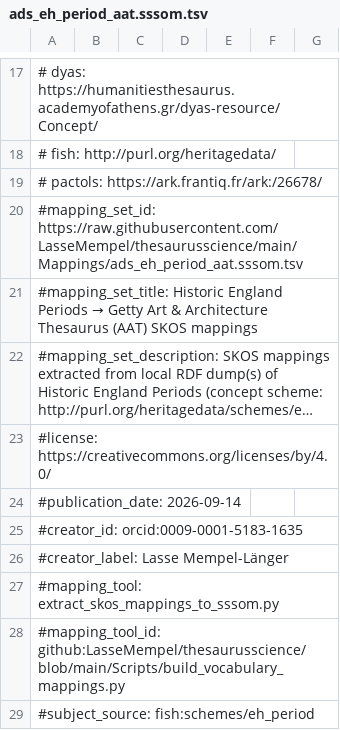
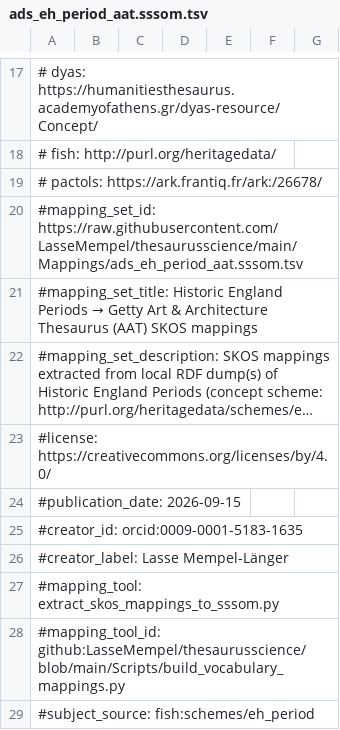
Before and after one commit to LasseMempel/thesaurusscience, a TSV file: Mappings/ads_eh_period_aat.sssom.tsv, drawn as a sheet; only a part is shown, gaps mark what is left out; long unchanged cells end in ….

```diff
--- a/Mappings/ads_eh_period_aat.sssom.tsv
+++ b/Mappings/ads_eh_period_aat.sssom.tsv
@@ -23,3 +23,3 @@
 #license: https://creativecommons.org/licenses/by/4.0/
-#publication_date: 2026-09-14
+#publication_date: 2026-09-15
 #creator_id: orcid:0009-0001-5183-1635
```
Also changed, not shown: Mappings/ads_eh_period_ads_hes_scapa.sssom.tsv, Mappings/ads_hes_scapa_aat.sssom.tsv, 49 other files.
